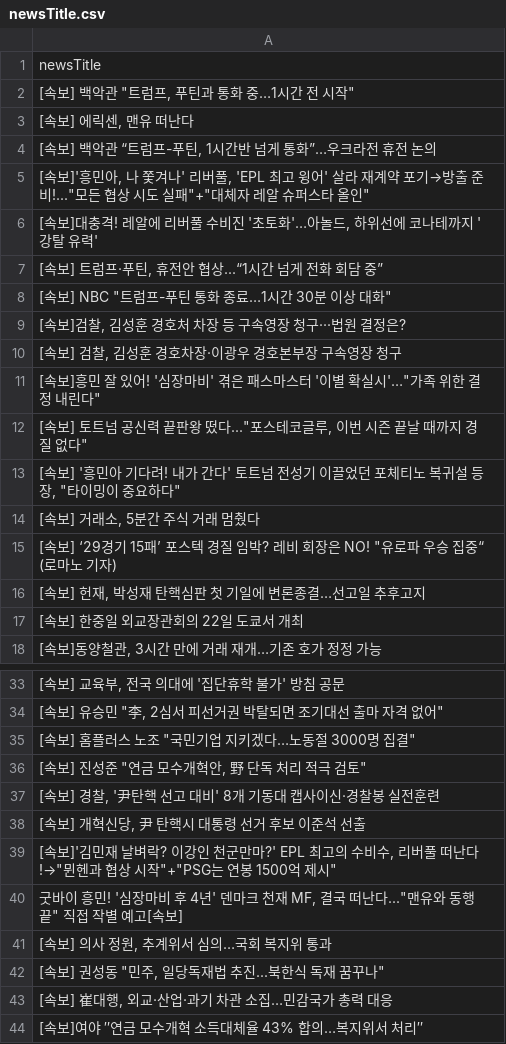
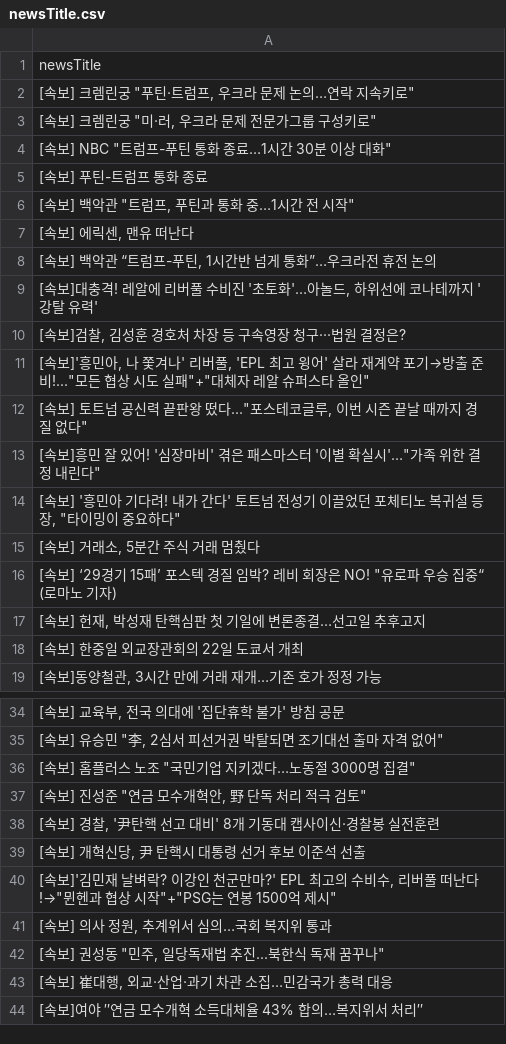
Before and after one commit to junhongkwon/News, a CSV file: newsTitle.csv, drawn as a sheet; only a part is shown, gaps mark what is left out; the diff covers the shown part only.

```diff
--- a/newsTitle.csv
+++ b/newsTitle.csv
@@ -1,2 +1,6 @@
 newsTitle
+" [속보] 크렘린궁 ""푸틴·트럼프, 우크라 문제 논의…연락 지속키로"" "
+" [속보] 크렘린궁 ""미·러, 우크라 문제 전문가그룹 구성키로"" "
+" [속보] NBC ""트럼프-푸틴 통화 종료…1시간 30분 이상 대화"" "
+ [속보] 푸틴-트럼프 통화 종료
 " [속보] 백악관 ""트럼프, 푸틴과 통화 중…1시간 전 시작"" "
@@ -4,10 +8,7 @@
 " [속보] 백악관 “트럼프-푸틴, 1시간반 넘게 통화”…우크라전 휴전 논의 "
+" [속보]대충격! 레알에 리버풀 수비진 '초토화'…아놀드, 하위선에 코나테까지 '강탈 유력' "
+" [속보]검찰, 김성훈 경호처 차장 등 구속영장 청구···법원 결정은? "
 " [속보]'흥민아, 나 쫓겨나' 리버풀, 'EPL 최고 윙어' 살라 재계약 포기→방출 준비!...""모든 협상 시도 실패""+""대체자 레알 슈퍼스타 올인"" "
-" [속보]대충격! 레알에 리버풀 수비진 '초토화'…아놀드, 하위선에 코나테까지 '강탈 유력' "
-" [속보] 트럼프·푸틴, 휴전안 협상...“1시간 넘게 전화 회담 중” "
-" [속보] NBC ""트럼프-푸틴 통화 종료…1시간 30분 이상 대화"" "
-" [속보]검찰, 김성훈 경호처 차장 등 구속영장 청구···법원 결정은? "
-" [속보] 검찰, 김성훈 경호차장·이광우 경호본부장 구속영장 청구 "
+" [속보] 토트넘 공신력 끝판왕 떴다...""포스테코글루, 이번 시즌 끝날 때까지 경질 없다"" "
 " [속보]흥민 잘 있어! '심장마비' 겪은 패스마스터 '이별 확실시'…""가족 위한 결정 내린다"" "
-" [속보] 토트넘 공신력 끝판왕 떴다...""포스테코글루, 이번 시즌 끝날 때까지 경질 없다"" "
 " [속보] '흥민아 기다려! 내가 간다' 토트넘 전성기 이끌었던 포체티노 복귀설 등장, ""타이밍이 중요하다"" "
@@ -39,3 +40,2 @@
 " [속보]'김민재 날벼락? 이강인 천군만마?' EPL 최고의 수비수, 리버풀 떠난다!→""뮌헨과 협상 시작""+""PSG는 연봉 1500억 제시"" "
-" 굿바이 흥민! '심장마비 후 4년' 덴마크 천재 MF, 결국 떠난다...""맨유와 동행 끝"" 직접 작별 예고[속보] "
 " [속보] 의사 정원, 추계위서 심의…국회 복지위 통과 "
```
Also changed, not shown: 6 added rows, 7 removed rows and 8 moved rows elsewhere in this file.
